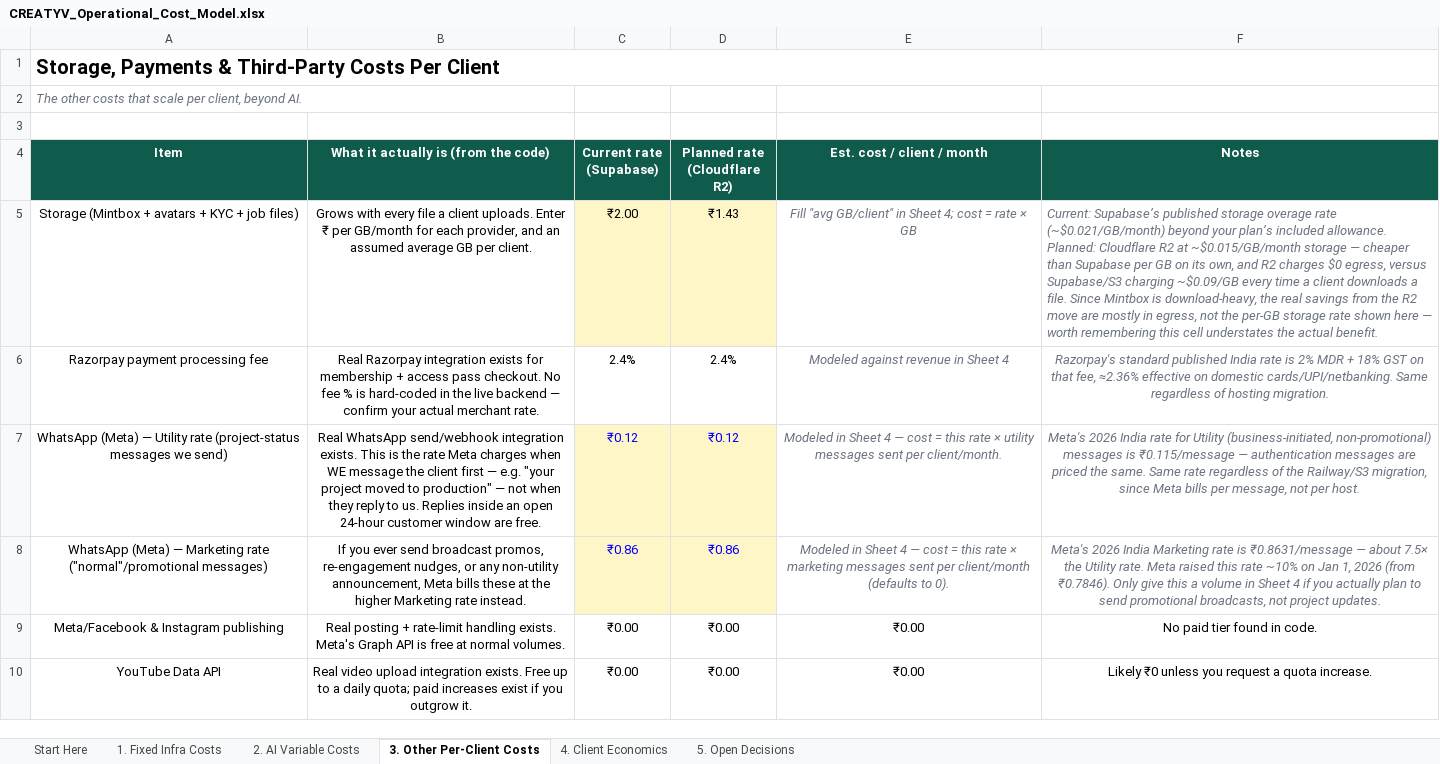
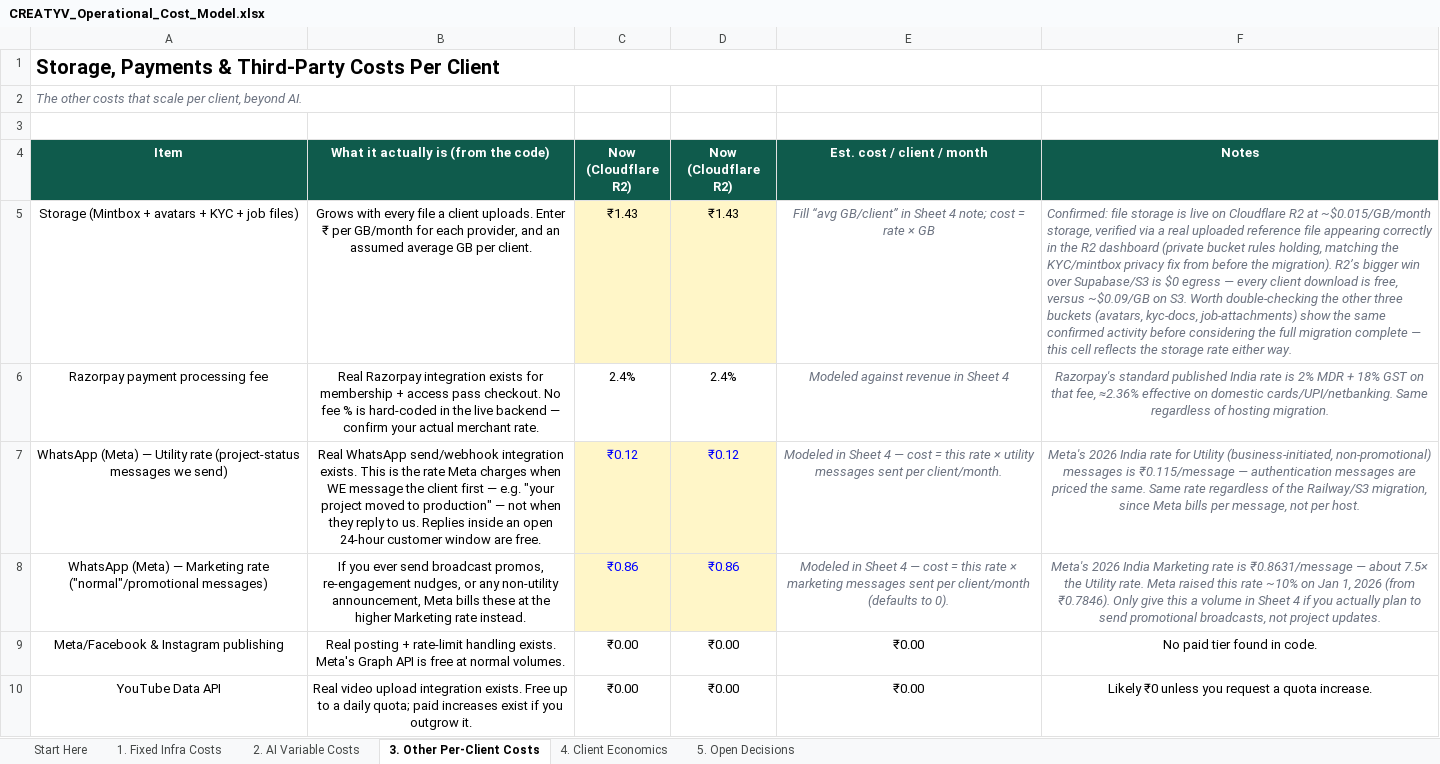
Before and after one commit to mintmoremarketing/mintmore, an Excel workbook: CREATYV_Operational_Cost_Model.xlsx, sheet 3. Other Per-Client Costs, drawn as a sheet; values as stored, in another font and other column widths than the file's, no borders; the diff names each change by its address in the sheet, - before the commit and + after, or states it on an @@ line.

```diff
--- a/CREATYV_Operational_Cost_Model.xlsx (sheet 3. Other Per-Client Costs)
+++ b/CREATYV_Operational_Cost_Model.xlsx (sheet 3. Other Per-Client Costs)
-C4: Current rate (Supabase)
+C4: Now (Cloudflare R2)
-D4: Planned rate (Cloudflare R2)
+D4: Now (Cloudflare R2)
-C5 (Now (Cloudflare R2)): ₹2.00
+C5 (Now (Cloudflare R2)): ₹1.43
-E5 (Est. cost / client / month): Fill "avg GB/client" in Sheet 4; cost =…
+E5 (Est. cost / client / month): Fill “avg GB/client” in Sheet 4 note; cost =…
-F5 (Notes): Current: Supabase’s published storage overage rate (~$0.021/GB/month) beyond your plan’s included allowance. Planned: Cloudflare R2 at ~$0.015/GB/month storage — cheaper than Supabase per GB on its own, and R2 charges $0 egress, versus Supabase/S3 charging ~$0.09/GB every time a client downloads a file. Since Mintbox is download-heavy, the real savings from the R2 move are mostly in egress, not the per-GB storage rate shown here — worth remembering this cell understates the actual benefit.
+F5 (Notes): Confirmed: file storage is live on Cloudflare R2 at ~$0.015/GB/month storage, verified via a real uploaded reference file appearing correctly in the R2 dashboard (private bucket rules holding, matching the KYC/mintbox privacy fix from before the migration). R2’s bigger win over Supabase/S3 is $0 egress — every client download is free, versus ~$0.09/GB on S3. Worth double-checking the other three buckets (avatars, kyc-docs, job-attachments) show the same confirmed activity before considering the full migration complete — this cell reflects the storage rate either way.
```
Also changed, not shown: sheet 1. Fixed Infra Costs, sheet 4. Client Economics, sheet Start Here, sheet 5. Open Decisions, 8 other files.
